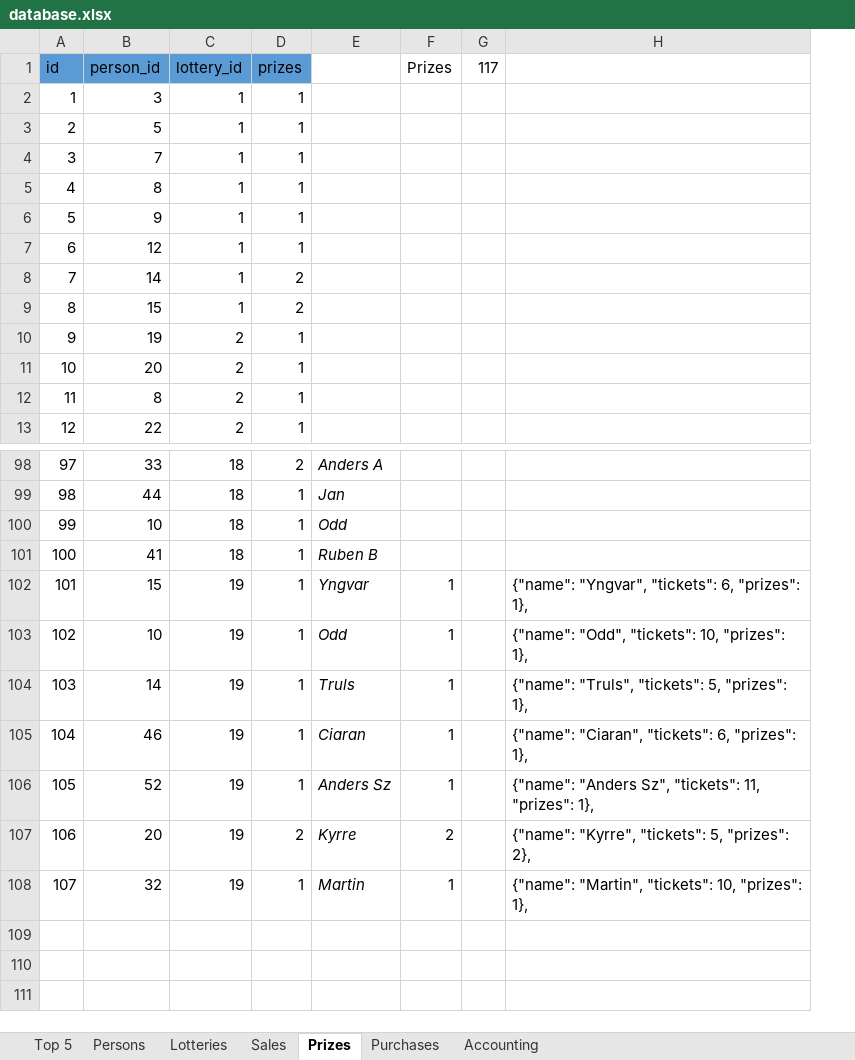
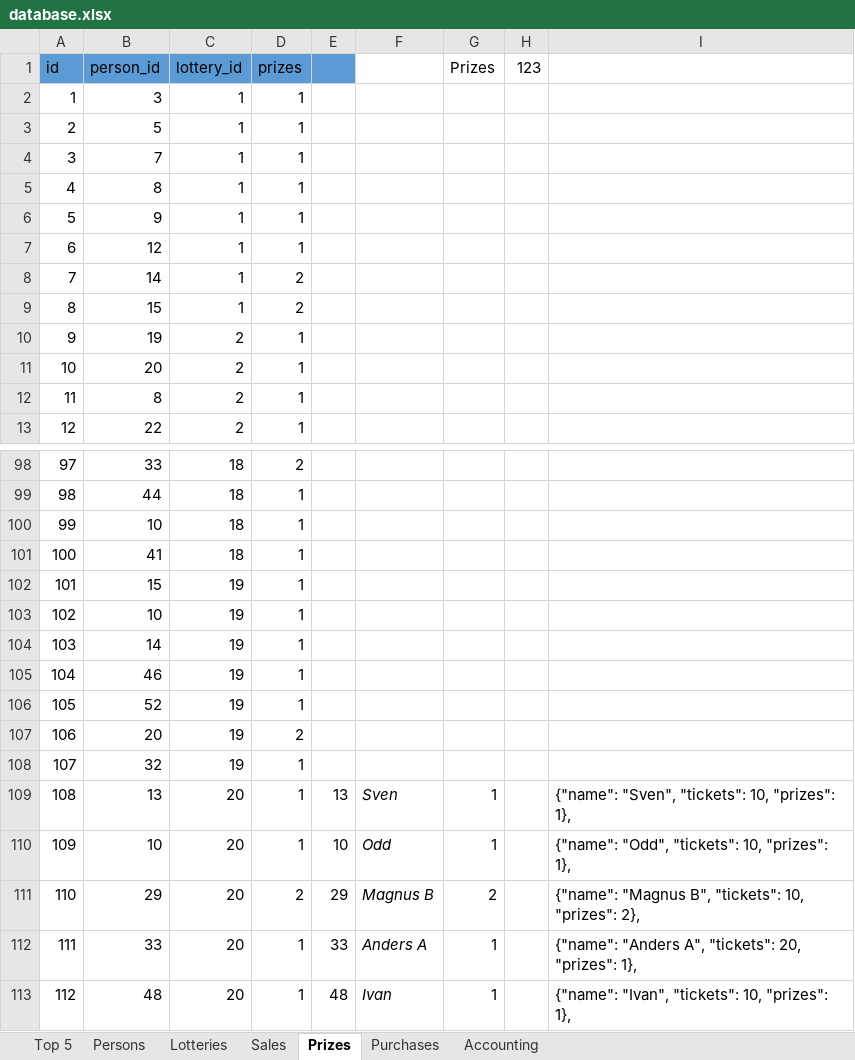
Before and after one commit to trulsedv/vinlotteri, an Excel workbook: database.xlsx, sheet Prizes, drawn as a sheet; only a part is shown, gaps mark what is left out; values as stored, in another font and other column widths than the file's, no borders; table styles not drawn; removed rows and columns are numbered as before the commit, all else as after; the diff names each change by its address in the sheet, - before the commit and + after, or states it on an @@ line.

```diff
--- a/database.xlsx (sheet Prizes)
+++ b/database.xlsx (sheet Prizes)
-column E, rows 98-108: Anders A | Jan | Odd | Ruben B | Yngvar | Odd | Truls | Ciaran | Anders Sz | Kyrre | Martin
+column E, empty
+column F, empty
-column G (117), empty
-column H, rows 102-108: {"name": "Yngvar", "tickets": 6, "prizes": 1}, | {"name": "Odd", "tickets": 10, "prizes": 1}, | {"name": "Truls", "tickets": 5, "prizes": 1}, | {"name": "Ciaran", "tickets": 6, "prizes": 1}, | {"name": "Anders Sz", "tickets": 11, "prizes": 1}, | {"name": "Kyrre", "tickets": 5, "prizes": 2}, | {"name": "Martin", "tickets": 10, "prizes": 1},
+column H (123), empty
+column I, empty
-G102:G106 (Prizes): 1
+G102:G106 (Prizes): (empty)
-G107 (Prizes): 2
+G107 (Prizes): (empty)
-G108 (Prizes): 1
+G108 (Prizes): (empty)
+row 109: 108 | 13 | 20 | 1 | 13 | Sven | 1 |  | {"name": "Sven", "tickets": 10, "prizes": 1},
+row 110: 109 | 10 | 20 | 1 | 10 | Odd | 1 |  | {"name": "Odd", "tickets": 10, "prizes": 1},
+row 111: 110 | 29 | 20 | 2 | 29 | Magnus B | 2 |  | {"name": "Magnus B", "tickets": 10, "prizes": 2},
+row 112: 111 | 33 | 20 | 1 | 33 | Anders A | 1 |  | {"name": "Anders A", "tickets": 20, "prizes": 1},
+row 113: 112 | 48 | 20 | 1 | 48 | Ivan | 1 |  | {"name": "Ivan", "tickets": 10, "prizes": 1},
```
Also changed, not shown: sheet Persons, sheet Sales, sheet Top 5, sheet Lotteries, sheet Accounting, formulas that keep their value, hidden cells, 1 other file.
